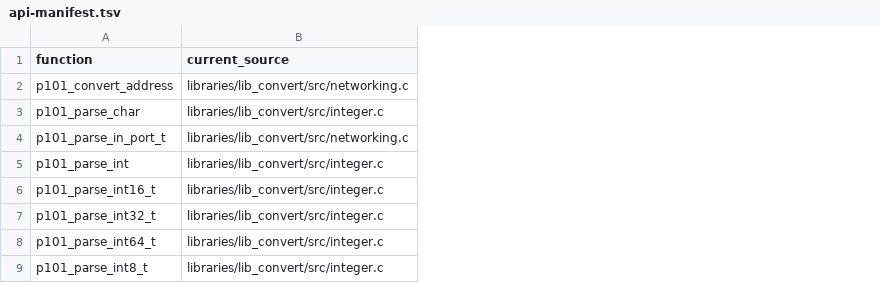
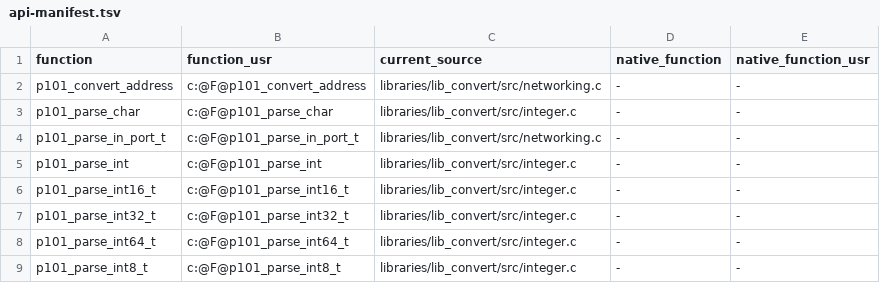
Before and after one commit to programming101dev/lib_convert, a TSV file: api-manifest.tsv, drawn as a sheet; only a part is shown; the diff names each change by its address in the sheet, - before the commit and + after, or states it on an @@ line.

Commit message:
Flatten source layout and strengthen contracts

```diff
--- a/api-manifest.tsv
+++ b/api-manifest.tsv
+column B (function_usr), rows 2-9: c:@F@p101_convert_address | c:@F@p101_parse_char | c:@F@p101_parse_in_port_t | c:@F@p101_parse_int | c:@F@p101_parse_int16_t | c:@F@p101_parse_int32_t | c:@F@p101_parse_int64_t | c:@F@p101_parse_int8_t
+column D (native_function), rows 2-9: all -
+column E (native_function_usr), rows 2-9: all -
```
Also changed, not shown: 4 other files.
